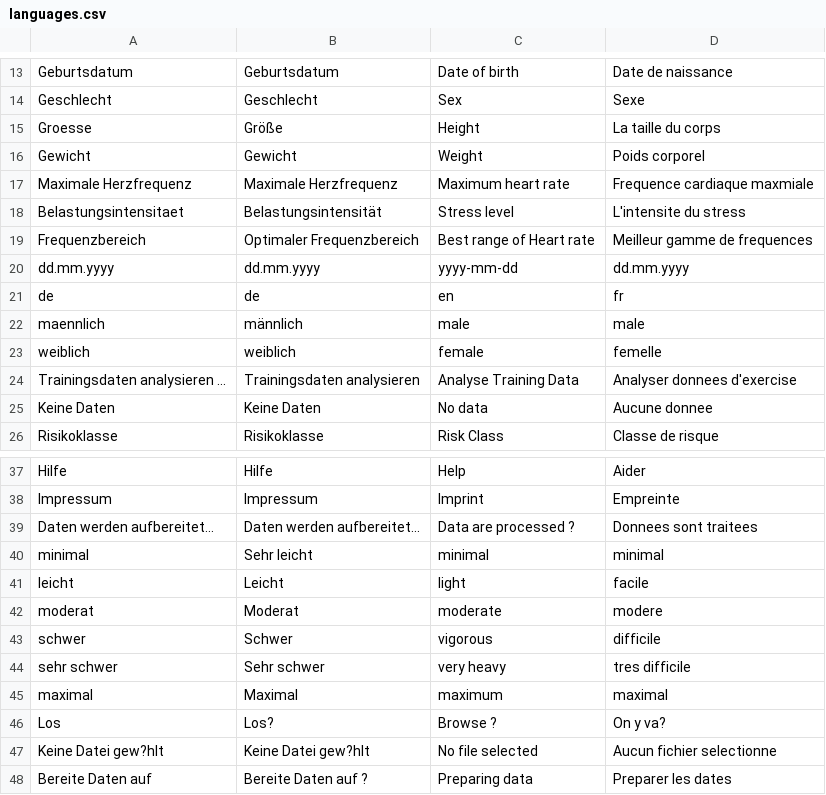
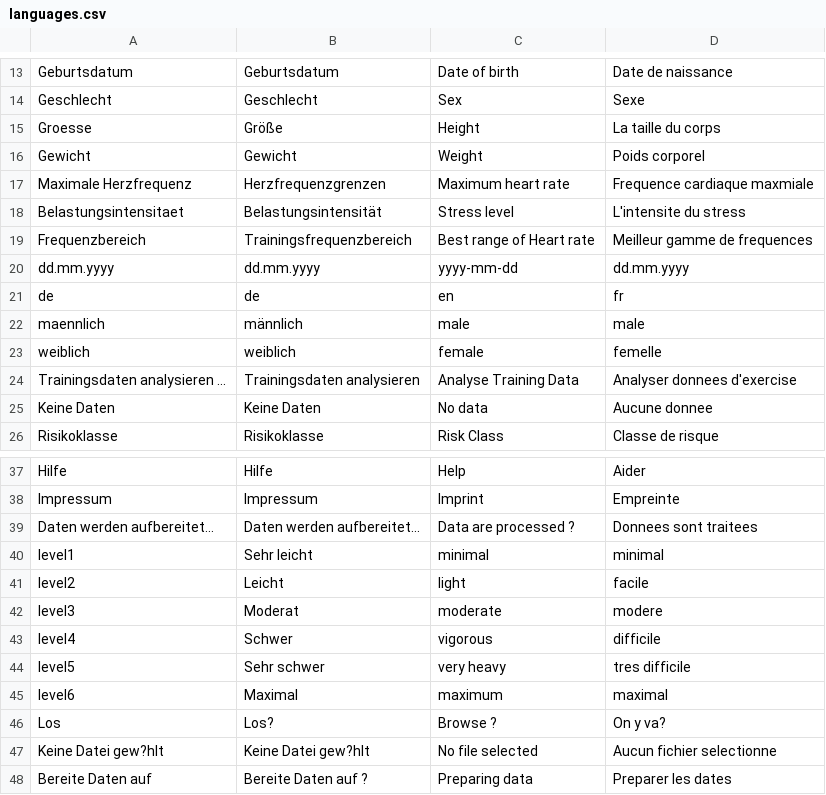
Before and after one commit to BletchleyP/coroVis, a CSV file: languages.csv, drawn as a sheet; only a part is shown, gaps mark what is left out.

Commit message:
Doppelslider Herzfrequenzgrenzen aktiviert

```diff
--- a/languages.csv
+++ b/languages.csv
@@ -16,5 +16,5 @@ Groesse;Größe;Height;La taille du corps
 Gewicht;Gewicht;Weight;Poids corporel
-Maximale Herzfrequenz;Maximale Herzfrequenz;Maximum heart rate;Frequence cardiaque maxmiale
+Maximale Herzfrequenz;Herzfrequenzgrenzen;Maximum heart rate;Frequence cardiaque maxmiale
 Belastungsintensitaet;Belastungsintensität;Stress level;L'intensite du stress
-Frequenzbereich;Optimaler Frequenzbereich;Best range of Heart rate;Meilleur gamme de frequences
+Frequenzbereich;Trainingsfrequenzbereich;Best range of Heart rate;Meilleur gamme de frequences
 dd.mm.yyyy;dd.mm.yyyy;yyyy-mm-dd;dd.mm.yyyy
@@ -39,8 +39,8 @@ Impressum;Impressum;Imprint;Empreinte
 Daten werden aufbereitet...;Daten werden aufbereitet...;Data are processed ?;Donnees sont traitees
-minimal;Sehr leicht;minimal;minimal
-leicht;Leicht;light;facile
-moderat;Moderat;moderate;modere
-schwer;Schwer;vigorous;difficile
-sehr schwer;Sehr schwer;very heavy;tres difficile
-maximal;Maximal;maximum;maximal
+level1;Sehr leicht;minimal;minimal
+level2;Leicht;light;facile
+level3;Moderat;moderate;modere
+level4;Schwer;vigorous;difficile
+level5;Sehr schwer;very heavy;tres difficile
+level6;Maximal;maximum;maximal
 Los;Los?;Browse ?;On y va?
```
Also changed, not shown: 2 other files.
